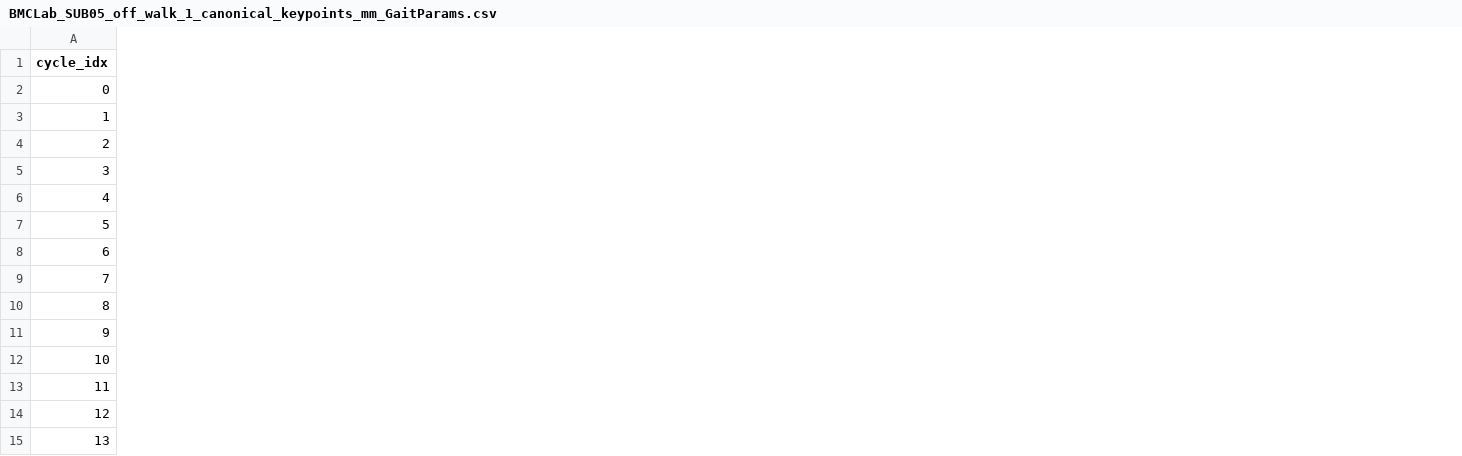
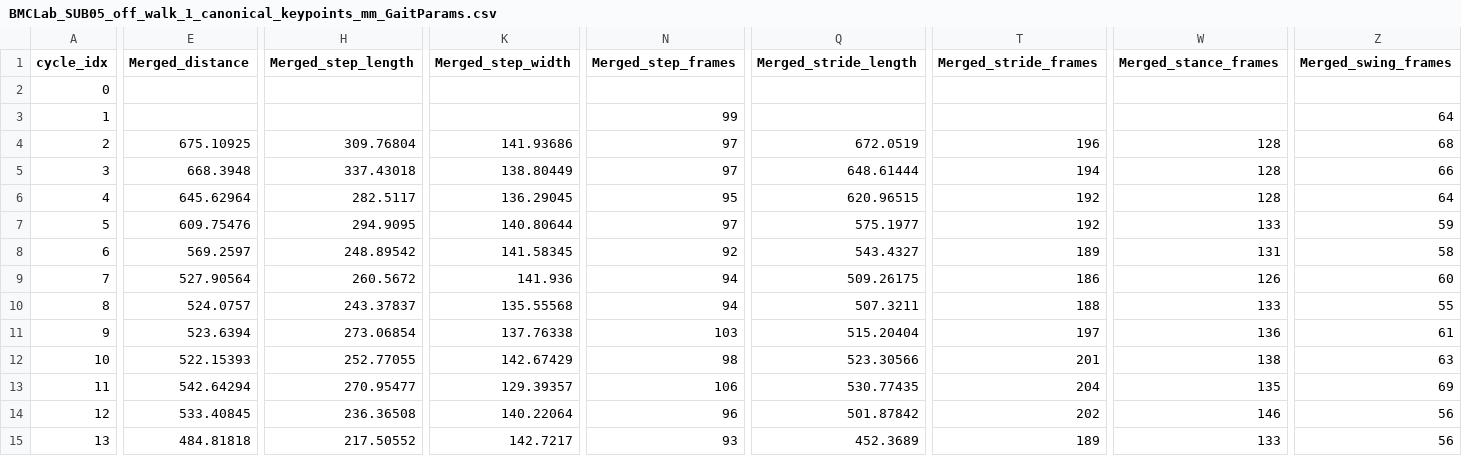
Before and after one commit to ZeroNate404/Gait_Analysis, a CSV file: data/GaitParams/carepd/BMCLab_SUB05_off_walk_1_canonical_keypoints_mm_GaitParams.csv, drawn as a sheet; only a part is shown, gaps mark what is left out; the diff covers the shown part only; the diff names each change by its address in the sheet, - before the commit and + after, or states it on an @@ line.

```diff
--- a/data/GaitParams/carepd/BMCLab_SUB05_off_walk_1_canonical_keypoints_mm_GaitParams.csv
+++ b/data/GaitParams/carepd/BMCLab_SUB05_off_walk_1_canonical_keypoints_mm_GaitParams.csv
+column E (Merged_distance), rows 4-15: 675.10925 | 668.3948 | 645.62964 | 609.75476 | 569.2597 | 527.90564 | 524.0757 | 523.6394 | 522.15393 | 542.64294 | 533.40845 | 484.81818
+column H (Merged_step_length), rows 4-15: 309.76804 | 337.43018 | 282.5117 | 294.9095 | 248.89542 | 260.5672 | 243.37837 | 273.06854 | 252.77055 | 270.95477 | 236.36508 | 217.50552
+column K (Merged_step_width), rows 4-15: 141.93686 | 138.80449 | 136.29045 | 140.80644 | 141.58345 | 141.936 | 135.55568 | 137.76338 | 142.67429 | 129.39357 | 140.22064 | 142.7217
+column N (Merged_step_frames), rows 3-15: 99 | 97 | 97 | 95 | 97 | 92 | 94 | 94 | 103 | 98 | 106 | 96 | 93
+column Q (Merged_stride_length), rows 4-15: 672.0519 | 648.61444 | 620.96515 | 575.1977 | 543.4327 | 509.26175 | 507.3211 | 515.20404 | 523.30566 | 530.77435 | 501.87842 | 452.3689
+column T (Merged_stride_frames), rows 4-15: 196 | 194 | 192 | 192 | 189 | 186 | 188 | 197 | 201 | 204 | 202 | 189
+column W (Merged_stance_frames), rows 4-15: 128 | 128 | 128 | 133 | 131 | 126 | 133 | 136 | 138 | 135 | 146 | 133
+column Z (Merged_swing_frames), rows 3-15: 64 | 68 | 66 | 64 | 59 | 58 | 60 | 55 | 61 | 63 | 69 | 56 | 56
```
Also changed, not shown: 2 added columns elsewhere in this file, data/GaitParams/vicon/20260803/20260803_sub05_walk01_run1_GaitParams.csv, 49 other files.
